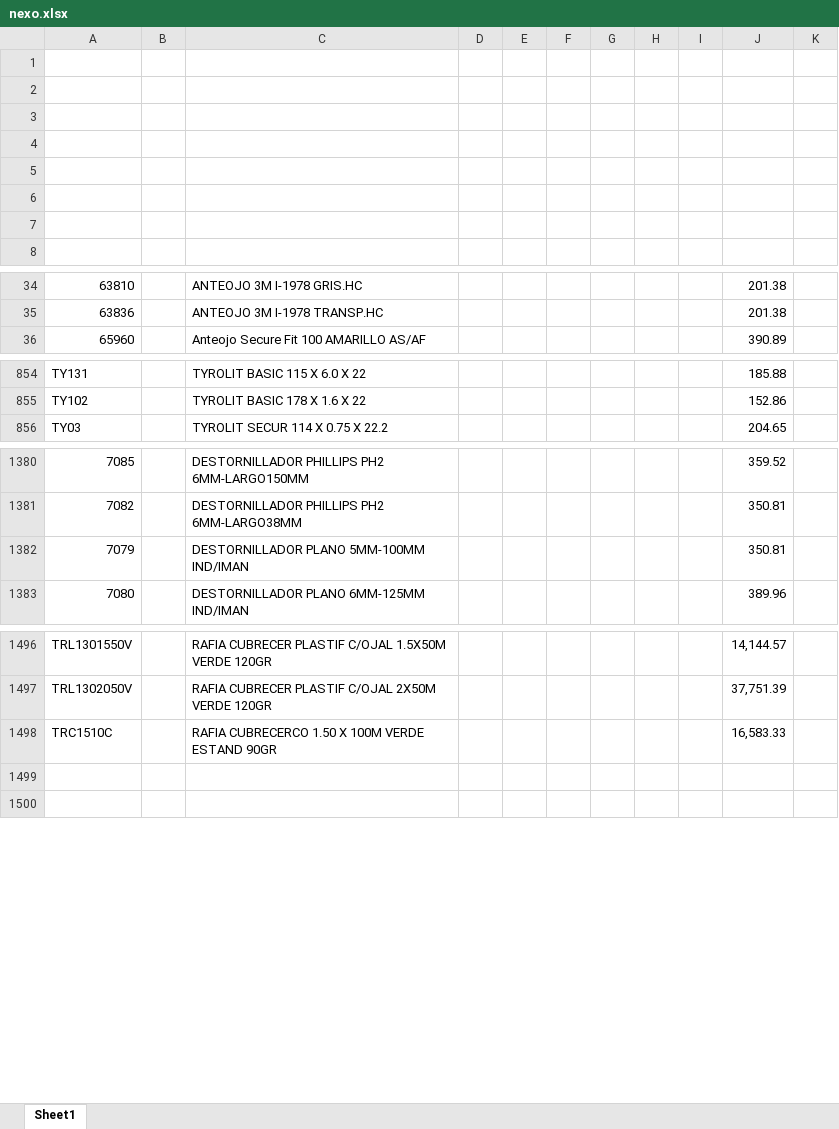
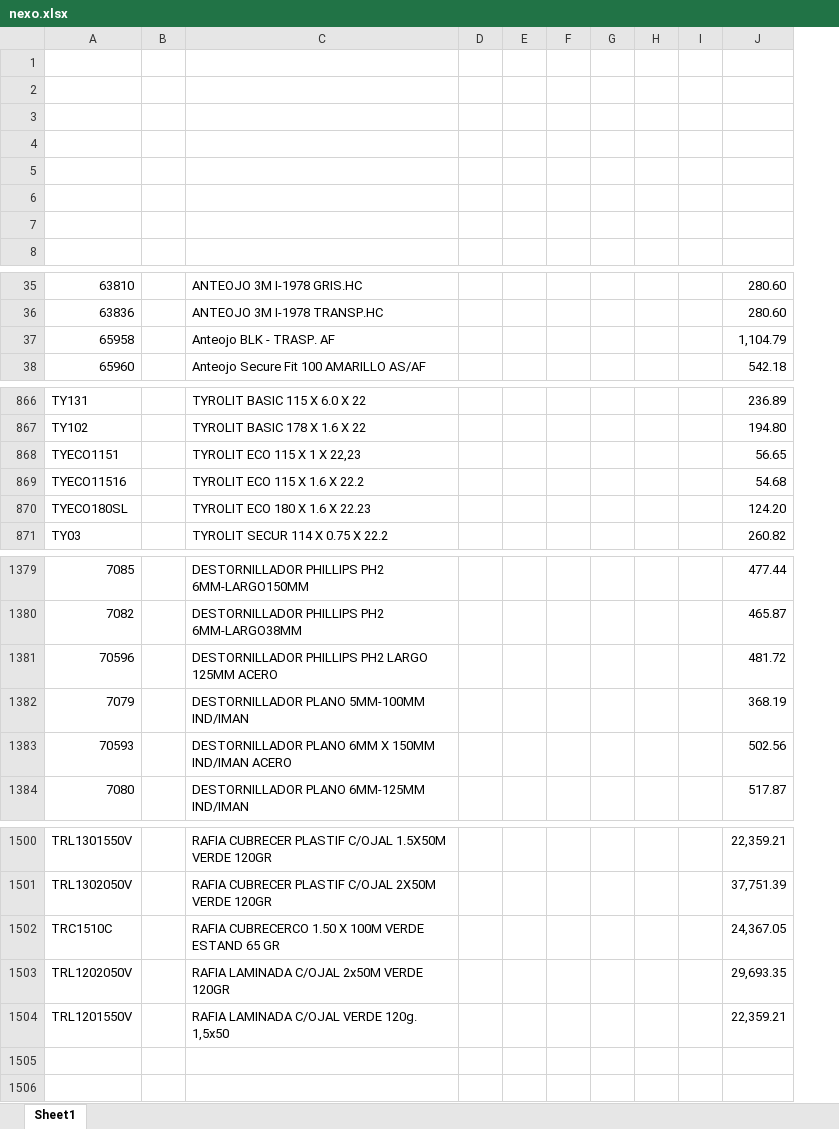
Before and after one commit to jerojimenez17/JimenezSanitarios, an Excel workbook: backend/excel-files/nexo.xlsx, sheet Sheet1, drawn as a sheet; only a part is shown, gaps mark what is left out; values as stored, in another font and other column widths than the file's, no cell formats; charts and pictures not drawn; removed rows and columns are numbered as before the commit, all else as after; the diff covers the shown part only; the diff names each change by its address in the sheet, - before the commit and + after, or states it on an @@ line.

```diff
--- a/backend/excel-files/nexo.xlsx (sheet Sheet1)
+++ b/backend/excel-files/nexo.xlsx (sheet Sheet1)
-column J, rows 34-36: 201.38 | 201.38 | 390.89; rows 854-856: 185.88 | 152.86 | 204.65; rows 1380-1383: 359.52 | 350.81 | 350.81 | 389.96; rows 1496-1498: 14,144.57 | 37,751.39 | 16,583.33
-column K, empty
+column J, rows 35-36: 280.60 | 280.60; row 38: 542.18; rows 866-867: 236.89 | 194.80; row 871: 260.82; rows 1379-1380: 477.44 | 465.87; row 1382: 368.19; row 1384: 517.87; rows 1500-1502: 22,359.21 | 37,751.39 | 24,367.05
+row 37: 65958 |  | Anteojo BLK - TRASP. AF |  |  |  |  |  |  | 1,104.79
+row 868: TYECO1151 |  | TYROLIT ECO 115 X 1 X 22,23 |  |  |  |  |  |  | 56.65
+row 869: TYECO11516 |  | TYROLIT ECO 115 X 1.6 X 22.2 |  |  |  |  |  |  | 54.68
+row 870: TYECO180SL |  | TYROLIT ECO 180 X 1.6 X 22.23 |  |  |  |  |  |  | 124.20
+row 1381: 70596 |  | DESTORNILLADOR PHILLIPS PH2 LARGO 125MM ACERO |  |  |  |  |  |  | 481.72
+row 1383: 70593 |  | DESTORNILLADOR PLANO 6MM X 150MM IND/IMAN ACERO |  |  |  |  |  |  | 502.56
-C1502: …VERDE ESTAND 90GR
+C1502: …VERDE ESTAND 65 GR
+row 1503: TRL1202050V |  | RAFIA LAMINADA C/OJAL 2x50M VERDE 120GR |  |  |  |  |  |  | 29,693.35
+row 1504: TRL1201550V |  | RAFIA LAMINADA C/OJAL VERDE 120g. 1,5x50 |  |  |  |  |  |  | 22,359.21
```
Also changed, not shown: 44 added rows, 21 removed rows, 2 moved rows, 3 edited cells and merged cells elsewhere in this sheet, cell formats, charts or pictures, backend/excel-files/ListaCerrajeria.xlsx, backend/excel-files/trebol.xlsx, 20 other files.
